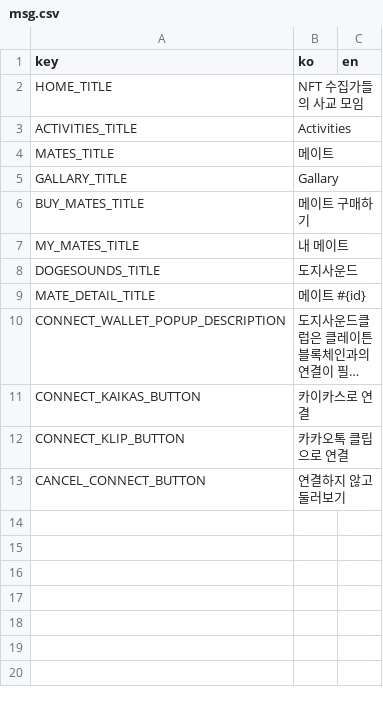
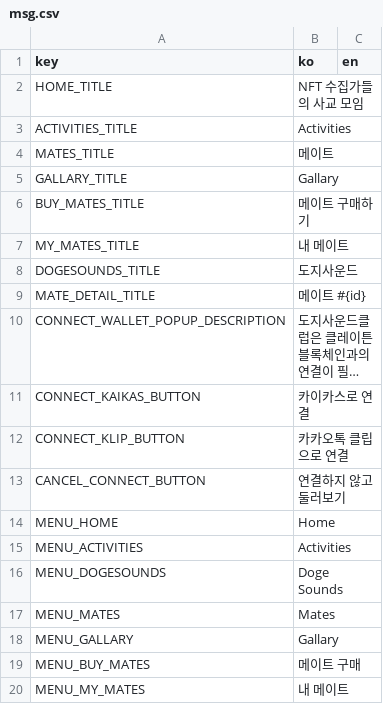
Before and after one commit to dogesoundclub/dsc-app-v2, a CSV file: docs/msg.csv, drawn as a sheet; long unchanged cells end in ….

```diff
--- a/docs/msg.csv
+++ b/docs/msg.csv
@@ -13 +13,8 @@ CONNECT_KLIP_BUTTON,카카오톡 클립으로 연결
 CANCEL_CONNECT_BUTTON,연결하지 않고 둘러보기
+MENU_HOME,Home
+MENU_ACTIVITIES,Activities
+MENU_DOGESOUNDS,Doge Sounds
+MENU_MATES,Mates
+MENU_GALLARY,Gallary
+MENU_BUY_MATES,메이트 구매
+MENU_MY_MATES,내 메이트
```
Also changed, not shown: 42 other files.
